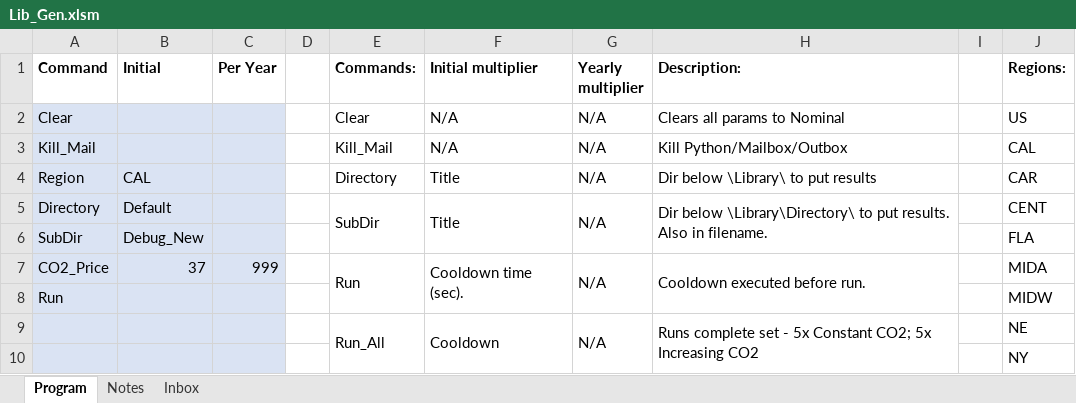
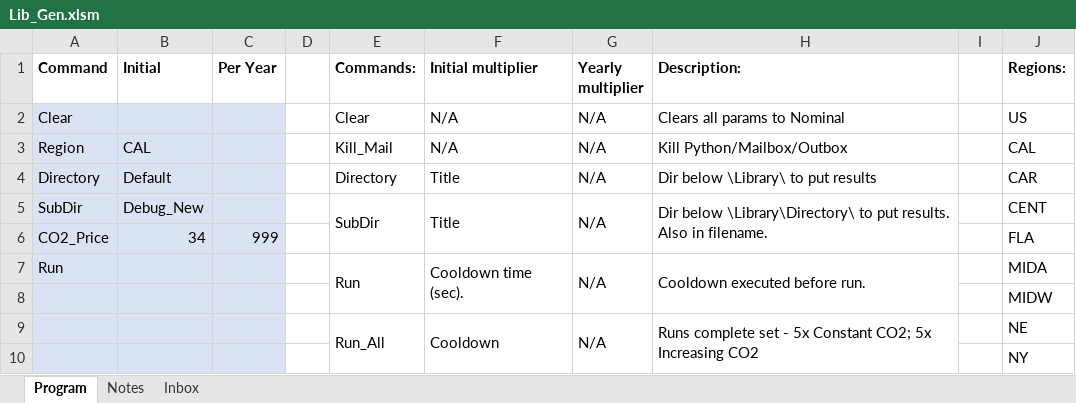
Before and after one commit to cliffgold/Optimize, an Excel workbook: Macro/Lib_Gen.xlsm, sheet Program, drawn as a sheet; only a part is shown; values as stored, in another font and other column widths than the file's, no borders; charts and pictures not drawn; removed rows and columns are numbered as before the commit, all else as after; the diff names each change by its address in the sheet, - before the commit and + after, or states it on an @@ line.

```diff
--- a/Macro/Lib_Gen.xlsm (sheet Program)
+++ b/Macro/Lib_Gen.xlsm (sheet Program)
-A3 (Command): Kill_Mail
+A3 (Command): Region
-B3 (Initial): (empty)
+B3 (Initial): CAL
-A4 (Command): Region
+A4 (Command): Directory
-B4 (Initial): CAL
+B4 (Initial): Default
-A5 (Command): Directory
+A5 (Command): SubDir
-B5 (Initial): Default
+B5 (Initial): Debug_New
-row 6: SubDir | Debug_New |  |  |  |  |  |  |  | FLA
+row 6: CO2_Price | 34 | 999 |  |  |  |  |  |  | FLA
-A7 (Command): CO2_Price
+A7 (Command): Run
-B7 (Initial): 37
+B7 (Initial): (empty)
-C7 (Per Year): 999
+C7 (Per Year): (empty)
-A8 (Command): Run
+A8 (Command): (empty)
```
Also changed, not shown: sheet Inbox, Macro/Reference.xlsx, Template/Lib_Template.xlsm.
